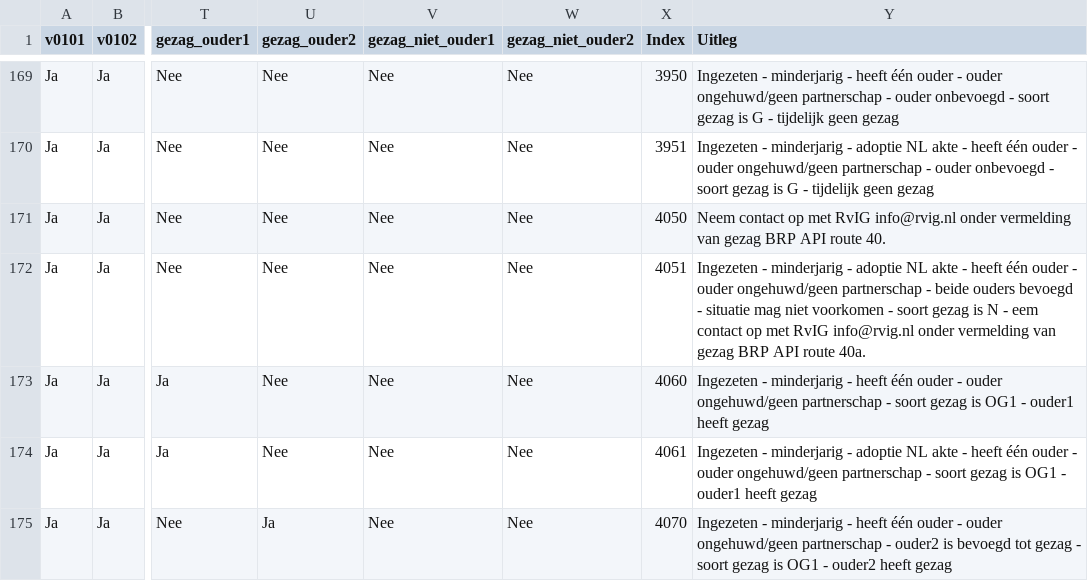
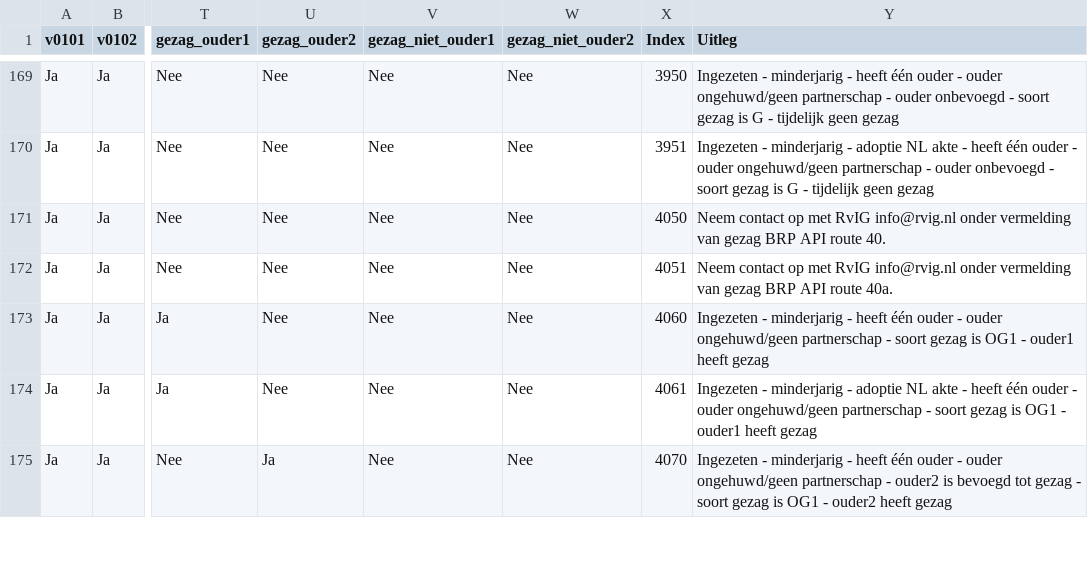
Before and after one commit to sayfjawad/brp-api-gezag, a CSV file: src/main/resources/AntwoordenModel_v2_2_2.csv, drawn as a sheet; only a part is shown, gaps mark what is left out; the diff names each change by its address in the sheet, - before the commit and + after, or states it on an @@ line.

Commit message:
Update AntwoordenModel_v2_2_2.csv

```diff
--- a/src/main/resources/AntwoordenModel_v2_2_2.csv
+++ b/src/main/resources/AntwoordenModel_v2_2_2.csv
-Y172 (Uitleg): Ingezeten - minderjarig - adoptie NL akte - heeft één ouder - ouder ongehuwd/geen partnerschap - beide ouders bevoegd - situatie mag niet voorkomen - soort gezag is N - eem contact op…
+Y172 (Uitleg): Neem contact op…
```
